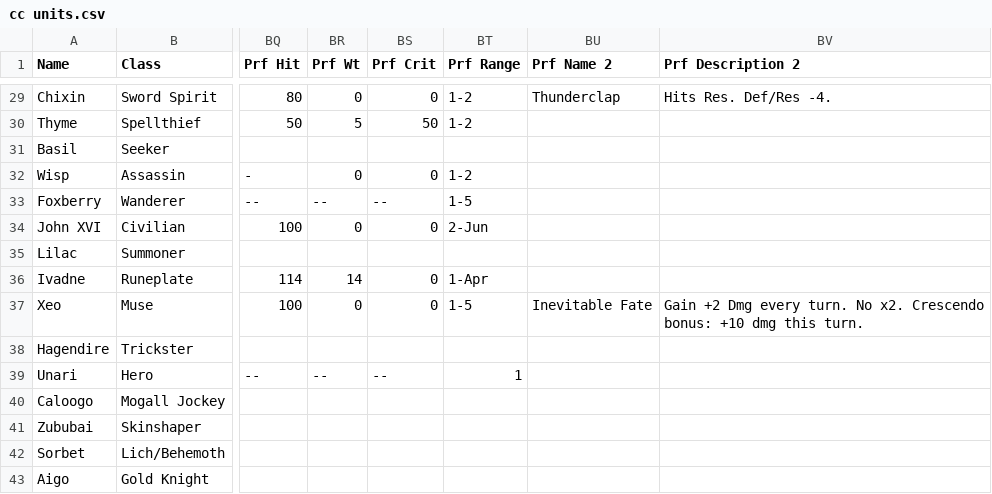
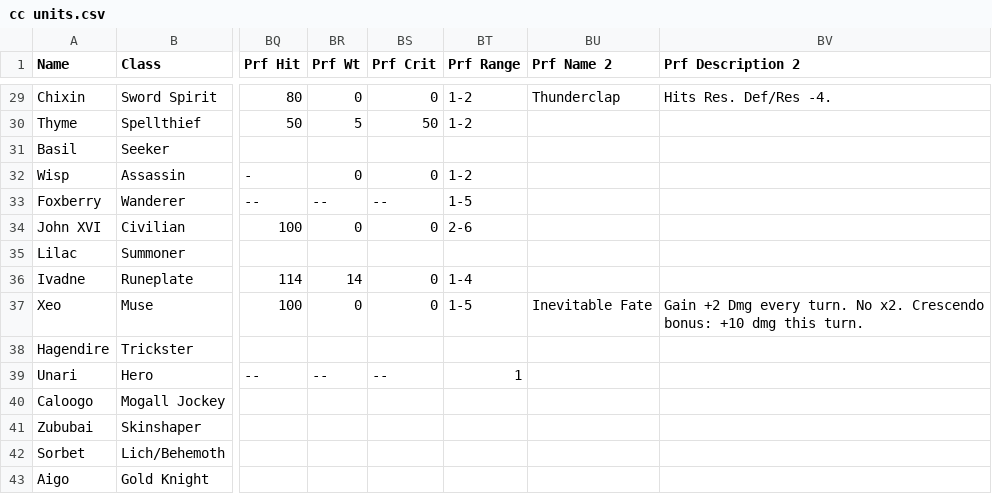
Before and after one commit to knabepicer/CromarBot, a CSV file: cc/cc units.csv, drawn as a sheet; only a part is shown, gaps mark what is left out; the diff names each change by its address in the sheet, - before the commit and + after, or states it on an @@ line.

Commit message:
Update cc units.csv

```diff
--- a/cc/cc units.csv
+++ b/cc/cc units.csv
-BT34 (Prf Range): 2-Jun
+BT34 (Prf Range): 2-6
-BT36 (Prf Range): 1-Apr
+BT36 (Prf Range): 1-4
```
